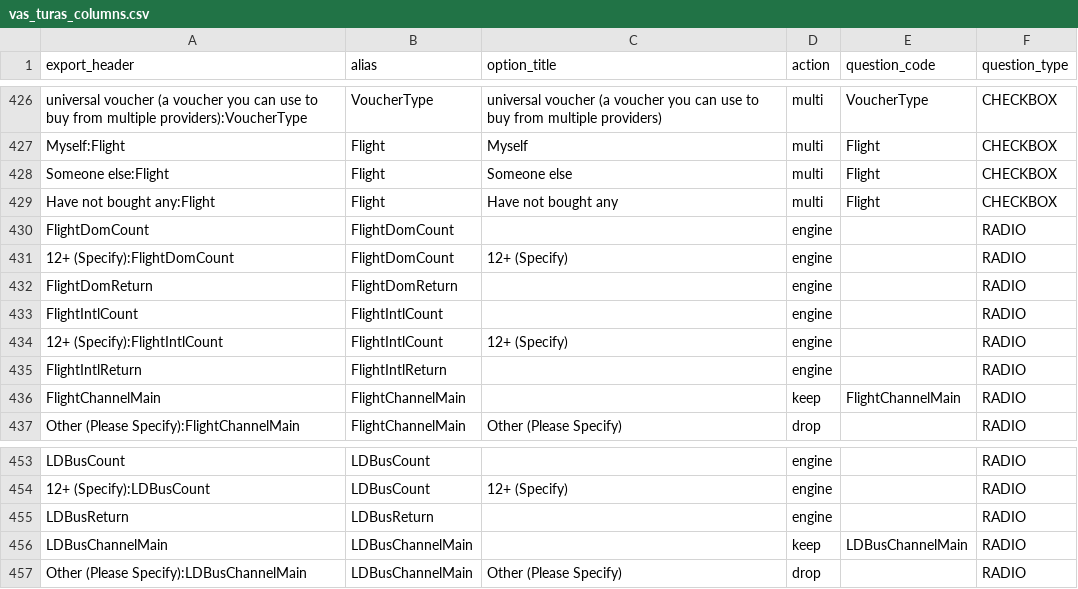
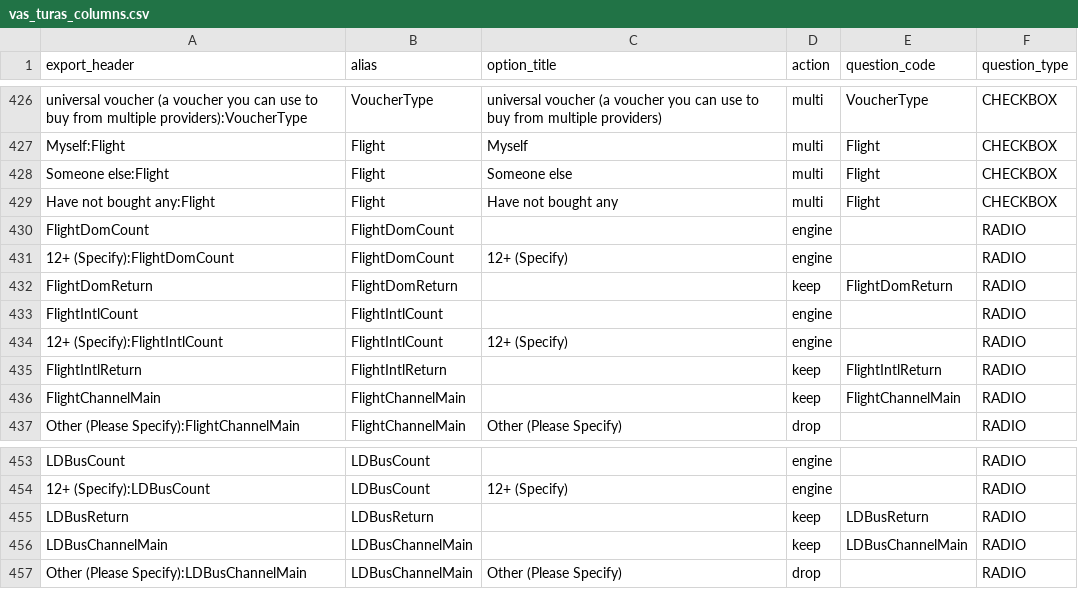
Before and after one commit to DuncanRBrett/Turas, a CSV file: modules/vas/vas_turas_columns.csv, drawn as a sheet; only a part is shown, gaps mark what is left out.

```diff
--- a/modules/vas/vas_turas_columns.csv
+++ b/modules/vas/vas_turas_columns.csv
@@ -431,6 +431,6 @@
 "12+ (Specify):FlightDomCount","FlightDomCount","12+ (Specify)","engine",,"RADIO"
-"FlightDomReturn","FlightDomReturn",,"engine",,"RADIO"
+"FlightDomReturn","FlightDomReturn",,"keep","FlightDomReturn","RADIO"
 "FlightIntlCount","FlightIntlCount",,"engine",,"RADIO"
 "12+ (Specify):FlightIntlCount","FlightIntlCount","12+ (Specify)","engine",,"RADIO"
-"FlightIntlReturn","FlightIntlReturn",,"engine",,"RADIO"
+"FlightIntlReturn","FlightIntlReturn",,"keep","FlightIntlReturn","RADIO"
 "FlightChannelMain","FlightChannelMain",,"keep","FlightChannelMain","RADIO"
@@ -454,3 +454,3 @@
 "12+ (Specify):LDBusCount","LDBusCount","12+ (Specify)","engine",,"RADIO"
-"LDBusReturn","LDBusReturn",,"engine",,"RADIO"
+"LDBusReturn","LDBusReturn",,"keep","LDBusReturn","RADIO"
 "LDBusChannelMain","LDBusChannelMain",,"keep","LDBusChannelMain","RADIO"
```
Also changed, not shown: 9 other files.
